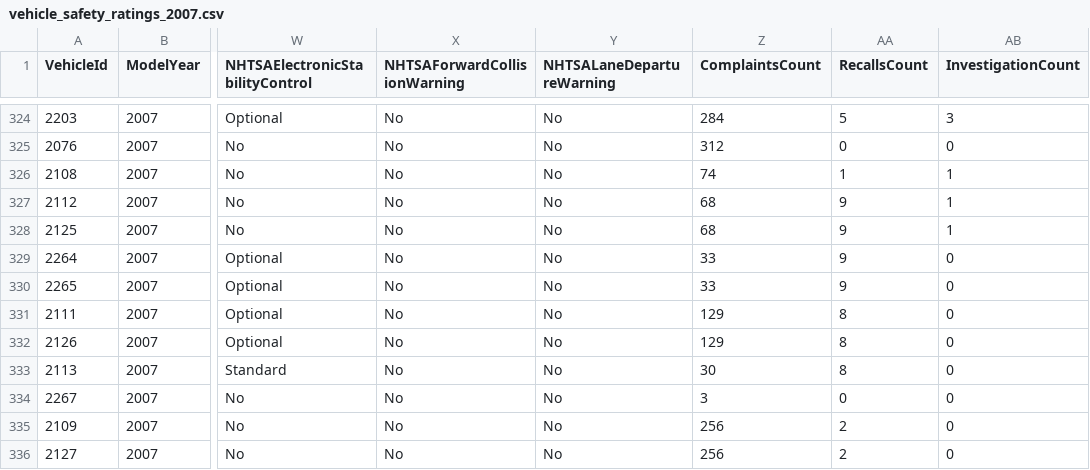
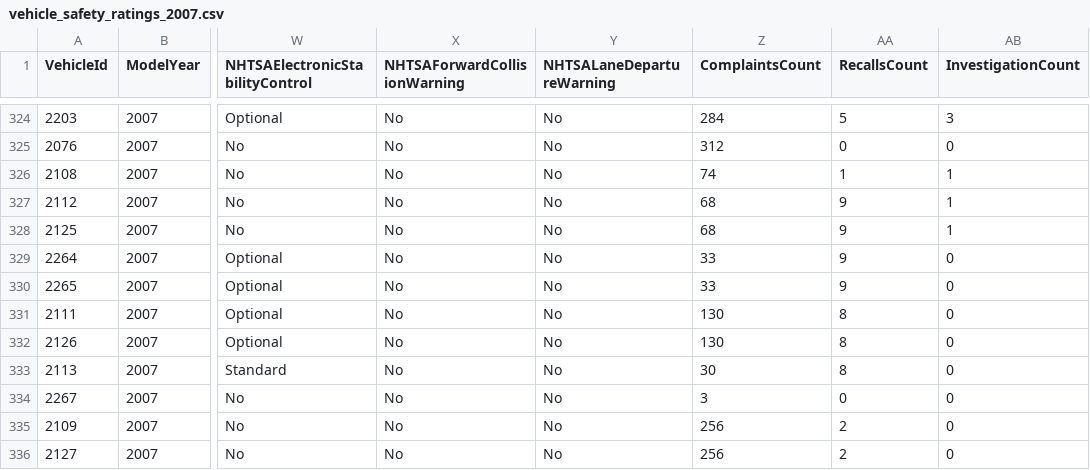
Before and after one commit to flotwig/nhtsa-data, a CSV file: vehicle_safety_ratings/vehicle_safety_ratings_2007.csv, drawn as a sheet; only a part is shown, gaps mark what is left out; the diff names each change by its address in the sheet, - before the commit and + after, or states it on an @@ line.

```diff
--- a/vehicle_safety_ratings/vehicle_safety_ratings_2007.csv
+++ b/vehicle_safety_ratings/vehicle_safety_ratings_2007.csv
-Z331:Z332 (ComplaintsCount): 129
+Z331:Z332 (ComplaintsCount): 130
```
Also changed, not shown: vehicle_safety_ratings/vehicle_safety_ratings_2005.csv, vehicle_safety_ratings/vehicle_safety_ratings_2006.csv, 18 other files.
